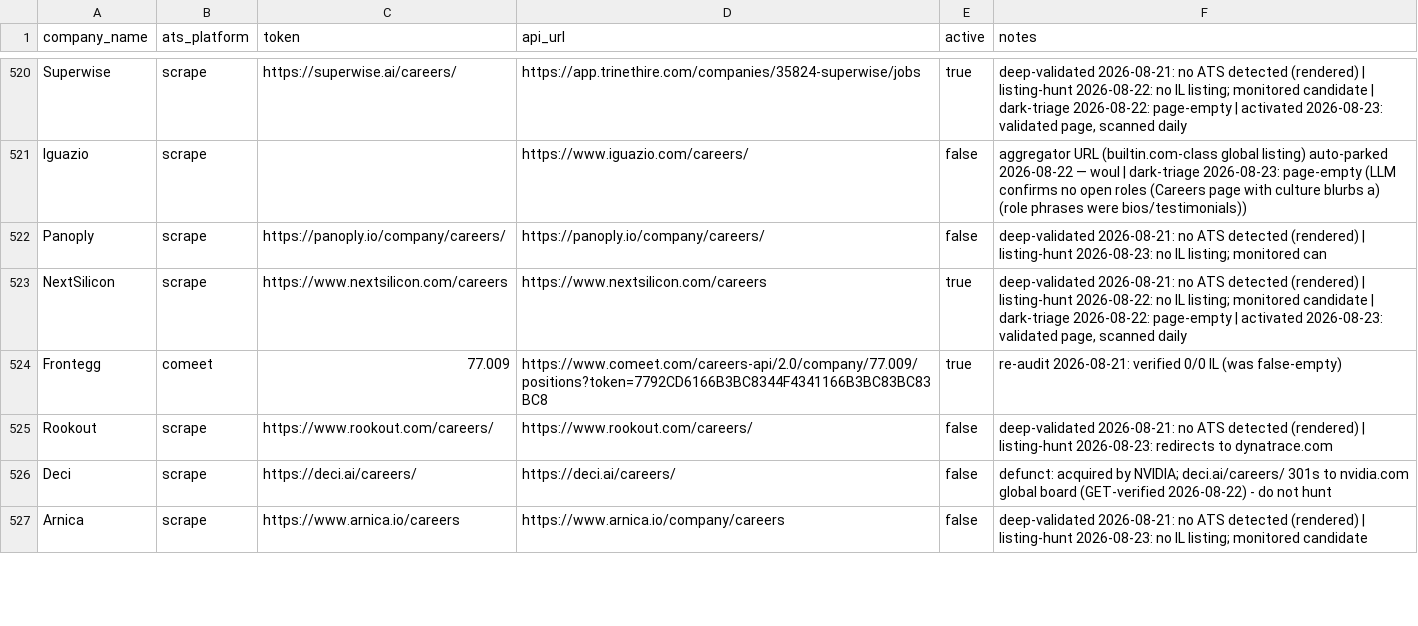
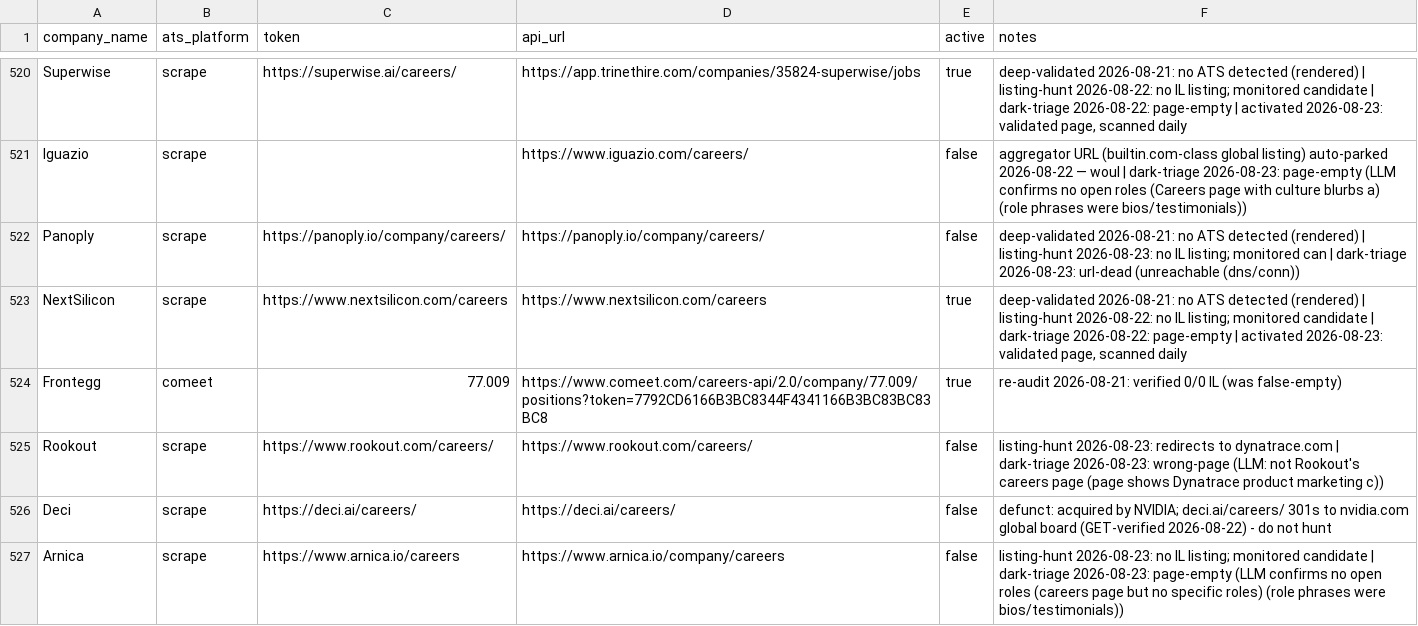
Before and after one commit to AnalystJobsIL/pipeline, a CSV file: companies.csv, drawn as a sheet; only a part is shown, gaps mark what is left out; the diff covers the shown part only.

Commit message:
dark triage 2026-08-23 [skip ci]

```diff
--- a/companies.csv
+++ b/companies.csv
@@ -521,7 +521,7 @@ Superwise,scrape,https://superwise.ai/careers/,https://app.trinethire.com/compan
 Iguazio,scrape,,https://www.iguazio.com/careers/,false,aggregator URL (builtin.com-class global listing) auto-parked 2026-08-22 — woul | dark-triage 2026-08-23: page-empty (LLM confirms no open roles (Careers page with culture blurbs a) (role phrases were bios/testimonials))
-Panoply,scrape,https://panoply.io/company/careers/,https://panoply.io/company/careers/,false,deep-validated 2026-08-21: no ATS detected (rendered) | listing-hunt 2026-08-23: no IL listing; monitored can
+Panoply,scrape,https://panoply.io/company/careers/,https://panoply.io/company/careers/,false,deep-validated 2026-08-21: no ATS detected (rendered) | listing-hunt 2026-08-23: no IL listing; monitored can | dark-triage 2026-08-23: url-dead (unreachable (dns/conn))
 NextSilicon,scrape,https://www.nextsilicon.com/careers,https://www.nextsilicon.com/careers,true,"deep-validated 2026-08-21: no ATS detected (rendered) | listing-hunt 2026-08-22: no IL listing; monitored candidate | dark-triage 2026-08-22: page-empty | activated 2026-08-23: validated page, scanned daily"
 Frontegg,comeet,77.009,https://www.comeet.com/careers-api/2.0/company/77.009/positions?token=7792CD6166B3BC8344F4341166B3BC83BC83BC8,true,re-audit 2026-08-21: verified 0/0 IL (was false-empty)
-Rookout,scrape,https://www.rookout.com/careers/,https://www.rookout.com/careers/,false,deep-validated 2026-08-21: no ATS detected (rendered) | listing-hunt 2026-08-23: redirects to dynatrace.com
+Rookout,scrape,https://www.rookout.com/careers/,https://www.rookout.com/careers/,false,listing-hunt 2026-08-23: redirects to dynatrace.com | dark-triage 2026-08-23: wrong-page (LLM: not Rookout's careers page (page shows Dynatrace product marketing c))
 Deci,scrape,https://deci.ai/careers/,https://deci.ai/careers/,false,defunct: acquired by NVIDIA; deci.ai/careers/ 301s to nvidia.com global board (GET-verified 2026-08-22) - do not hunt
-Arnica,scrape,https://www.arnica.io/careers,https://www.arnica.io/company/careers,false,deep-validated 2026-08-21: no ATS detected (rendered) | listing-hunt 2026-08-23: no IL listing; monitored candidate
+Arnica,scrape,https://www.arnica.io/careers,https://www.arnica.io/company/careers,false,listing-hunt 2026-08-23: no IL listing; monitored candidate | dark-triage 2026-08-23: page-empty (LLM confirms no open roles (careers page but no specific roles) (role phrases were bios/testimonials))
```
Also changed, not shown: 85 edited cells elsewhere in this file.
